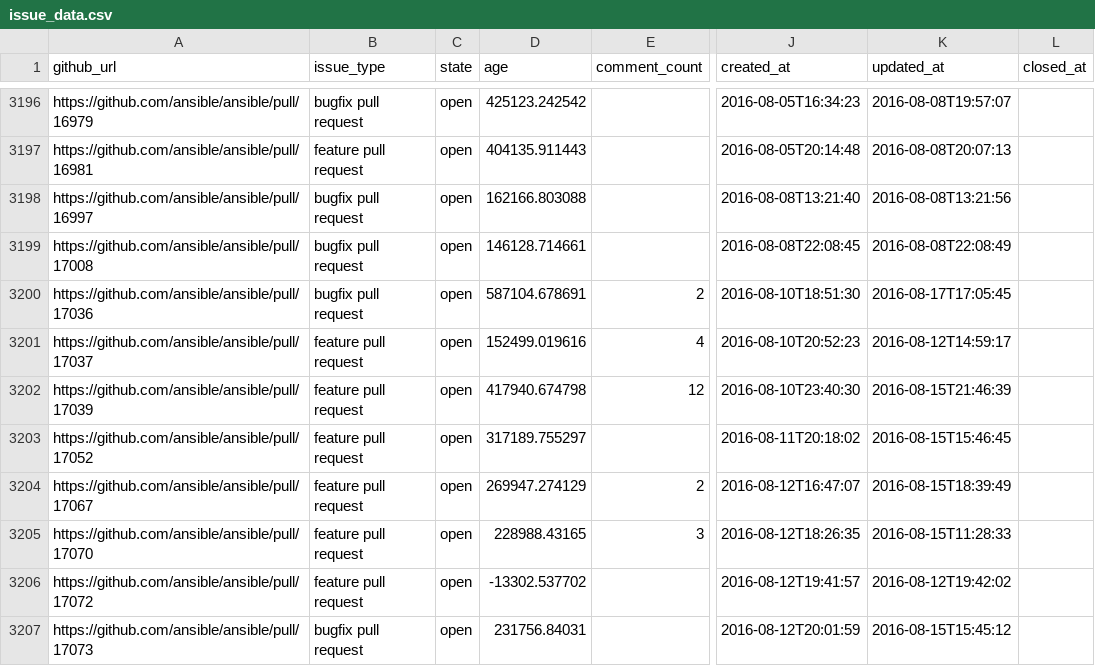
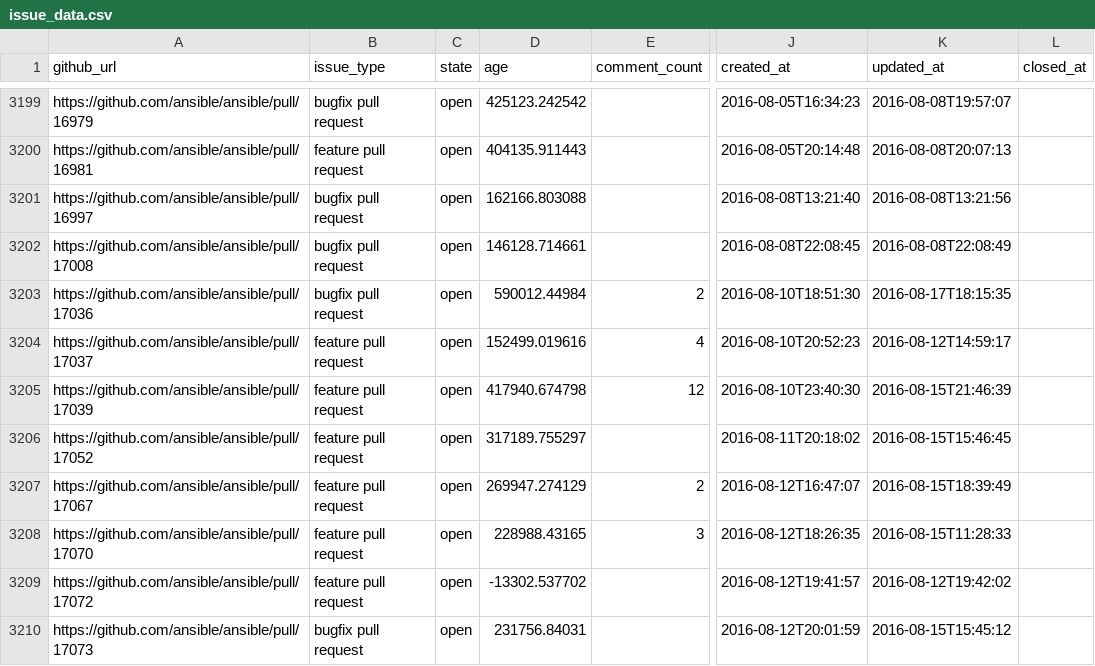
Before and after one commit to jctanner/jctanner.github.io, a CSV file: ansible/open/issue_data.csv, drawn as a sheet; only a part is shown, gaps mark what is left out; addresses are those after the commit; the diff covers the shown part only; the diff names each change by its address in the sheet, - before the commit and + after, or states it on an @@ line.

```diff
--- a/ansible/open/issue_data.csv
+++ b/ansible/open/issue_data.csv
-D3203 (age): 587104.678691
+D3203 (age): 590012.44984
-K3203 (updated_at): 2016-08-17T17:05:45
+K3203 (updated_at): 2016-08-17T18:15:35
```
Also changed, not shown: 5 added rows, 1 removed row and 2 edited cells elsewhere in this file, ansible/stats/repostats.csv, 17 other files.
